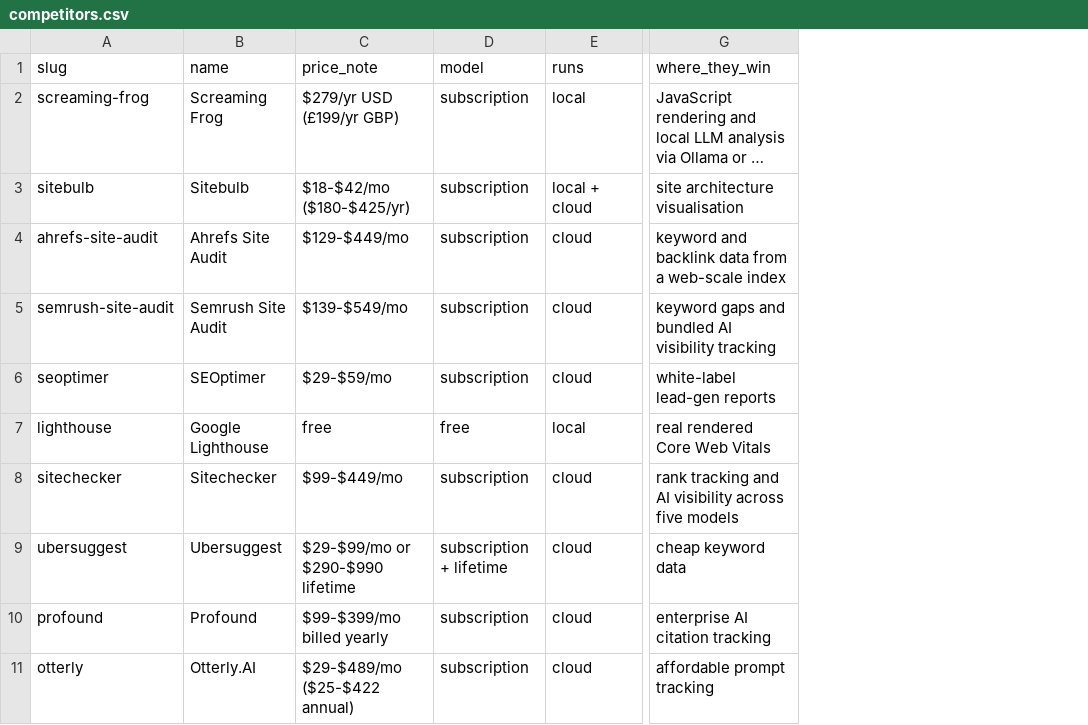
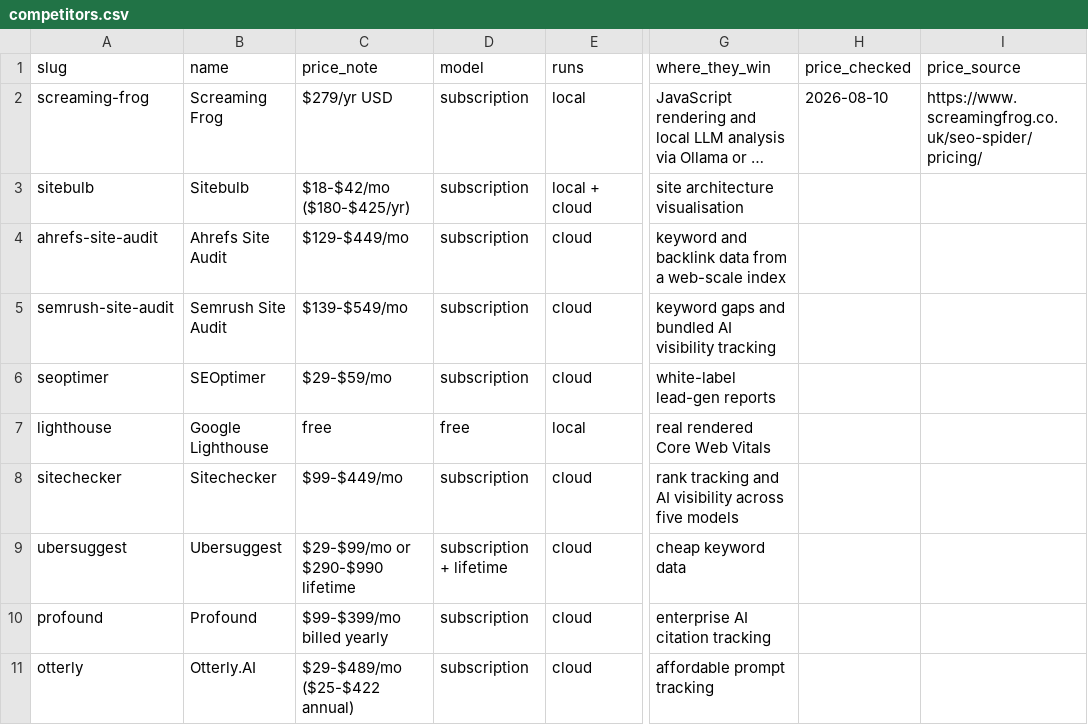
Before and after one commit to mattkerr09/docket-site, a CSV file: site/_data/competitors.csv, drawn as a sheet; only a part is shown, gaps mark what is left out; long unchanged cells end in …; the diff names each change by its address in the sheet, - before the commit and + after, or states it on an @@ line.

```diff
--- a/site/_data/competitors.csv
+++ b/site/_data/competitors.csv
+column H (price_checked), row 2: 2026-08-10
+column I (price_source), row 2: https://www.screamingfrog.co.uk/seo-spider/pricing/
-C2 (price_note): $279/yr USD (£199/yr GBP)
+C2 (price_note): $279/yr USD
```
Also changed, not shown: 20 other files.
